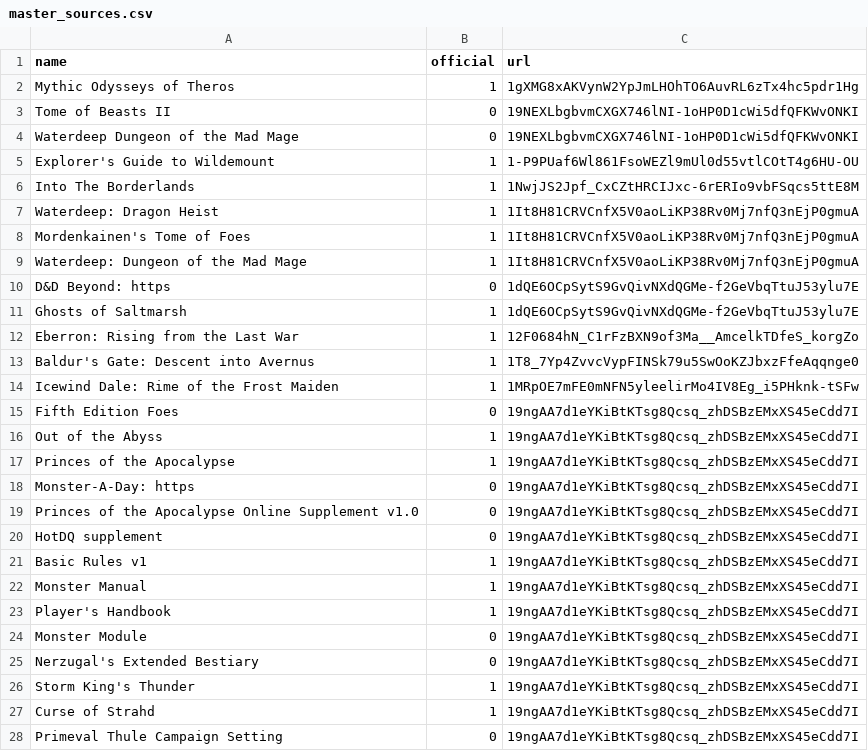
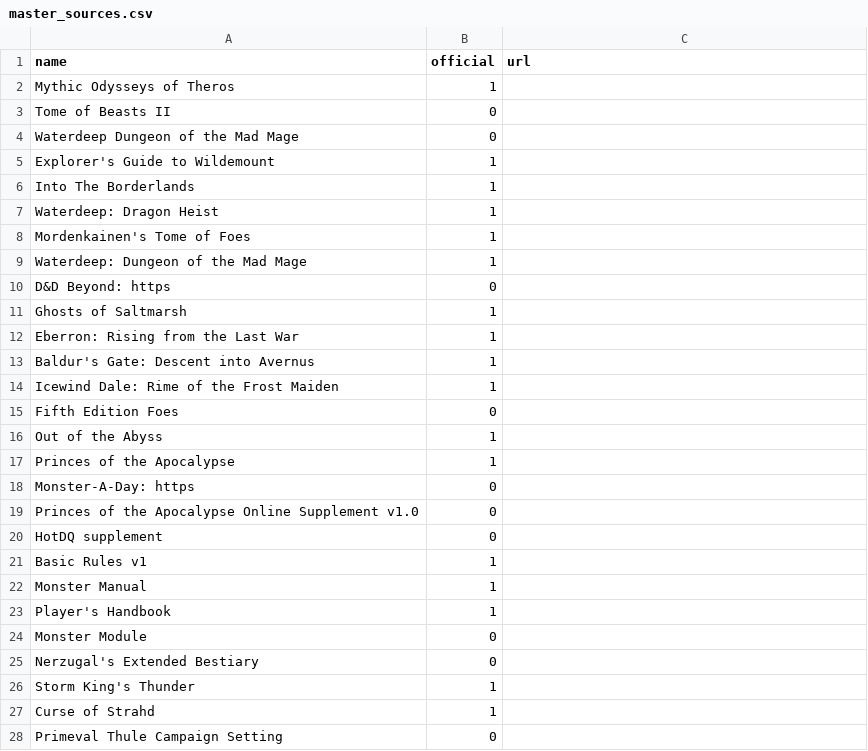
Before and after one commit to mechanical-girl/kobold-training-club, a CSV file: data/master_sources.csv, drawn as a sheet; only a part is shown; the diff covers the shown part only.

```diff
--- a/data/master_sources.csv
+++ b/data/master_sources.csv
@@ -1,28 +1,28 @@
 name,official,url
-Mythic Odysseys of Theros,1,1gXMG8xAKVynW2YpJmLHOhTO6AuvRL6zTx4hc5pdr1Hg
-Tome of Beasts II,0,19NEXLbgbvmCXGX746lNI-1oHP0D1cWi5dfQFKWvONKI
-Waterdeep Dungeon of the Mad Mage,0,19NEXLbgbvmCXGX746lNI-1oHP0D1cWi5dfQFKWvONKI
-Explorer's Guide to Wildemount,1,1-P9PUaf6Wl861FsoWEZl9mUl0d55vtlCOtT4g6HU-OU
-Into The Borderlands,1,1NwjJS2Jpf_CxCZtHRCIJxc-6rERIo9vbFSqcs5ttE8M
-Waterdeep: Dragon Heist,1,1It8H81CRVCnfX5V0aoLiKP38Rv0Mj7nfQ3nEjP0gmuA
-Mordenkainen's Tome of Foes,1,1It8H81CRVCnfX5V0aoLiKP38Rv0Mj7nfQ3nEjP0gmuA
-Waterdeep: Dungeon of the Mad Mage,1,1It8H81CRVCnfX5V0aoLiKP38Rv0Mj7nfQ3nEjP0gmuA
-D&D Beyond: https,0,1dQE6OCpSytS9GvQivNXdQGMe-f2GeVbqTtuJ53ylu7E
-Ghosts of Saltmarsh,1,1dQE6OCpSytS9GvQivNXdQGMe-f2GeVbqTtuJ53ylu7E
-Eberron: Rising from the Last War,1,12F0684hN_C1rFzBXN9of3Ma__AmcelkTDfeS_korgZo
-Baldur's Gate: Descent into Avernus,1,1T8_7Yp4ZvvcVypFINSk79u5SwOoKZJbxzFfeAqqnge0
-Icewind Dale: Rime of the Frost Maiden,1,1MRpOE7mFE0mNFN5yleelirMo4IV8Eg_i5PHknk-tSFw
-Fifth Edition Foes,0,19ngAA7d1eYKiBtKTsg8Qcsq_zhDSBzEMxXS45eCdd7I
-Out of the Abyss,1,19ngAA7d1eYKiBtKTsg8Qcsq_zhDSBzEMxXS45eCdd7I
-Princes of the Apocalypse,1,19ngAA7d1eYKiBtKTsg8Qcsq_zhDSBzEMxXS45eCdd7I
-Monster-A-Day: https,0,19ngAA7d1eYKiBtKTsg8Qcsq_zhDSBzEMxXS45eCdd7I
-Princes of the Apocalypse Online Supplement v1.0,0,19ngAA7d1eYKiBtKTsg8Qcsq_zhDSBzEMxXS45eCdd7I
-HotDQ supplement,0,19ngAA7d1eYKiBtKTsg8Qcsq_zhDSBzEMxXS45eCdd7I
-Basic Rules v1,1,19ngAA7d1eYKiBtKTsg8Qcsq_zhDSBzEMxXS45eCdd7I
-Monster Manual,1,19ngAA7d1eYKiBtKTsg8Qcsq_zhDSBzEMxXS45eCdd7I
-Player's Handbook,1,19ngAA7d1eYKiBtKTsg8Qcsq_zhDSBzEMxXS45eCdd7I
-Monster Module,0,19ngAA7d1eYKiBtKTsg8Qcsq_zhDSBzEMxXS45eCdd7I
-Nerzugal's Extended Bestiary,0,19ngAA7d1eYKiBtKTsg8Qcsq_zhDSBzEMxXS45eCdd7I
-Storm King's Thunder,1,19ngAA7d1eYKiBtKTsg8Qcsq_zhDSBzEMxXS45eCdd7I
-Curse of Strahd,1,19ngAA7d1eYKiBtKTsg8Qcsq_zhDSBzEMxXS45eCdd7I
-Primeval Thule Campaign Setting,0,19ngAA7d1eYKiBtKTsg8Qcsq_zhDSBzEMxXS45eCdd7I
+Mythic Odysseys of Theros,1,
+Tome of Beasts II,0,
+Waterdeep Dungeon of the Mad Mage,0,
+Explorer's Guide to Wildemount,1,
+Into The Borderlands,1,
+Waterdeep: Dragon Heist,1,
+Mordenkainen's Tome of Foes,1,
+Waterdeep: Dungeon of the Mad Mage,1,
+D&D Beyond: https,0,
+Ghosts of Saltmarsh,1,
+Eberron: Rising from the Last War,1,
+Baldur's Gate: Descent into Avernus,1,
+Icewind Dale: Rime of the Frost Maiden,1,
+Fifth Edition Foes,0,
+Out of the Abyss,1,
+Princes of the Apocalypse,1,
+Monster-A-Day: https,0,
+Princes of the Apocalypse Online Supplement v1.0,0,
+HotDQ supplement,0,
+Basic Rules v1,1,
+Monster Manual,1,
+Player's Handbook,1,
+Monster Module,0,
+Nerzugal's Extended Bestiary,0,
+Storm King's Thunder,1,
+Curse of Strahd,1,
+Primeval Thule Campaign Setting,0,
```
Also changed, not shown: 6 edited cells elsewhere in this file, 6 other files.
